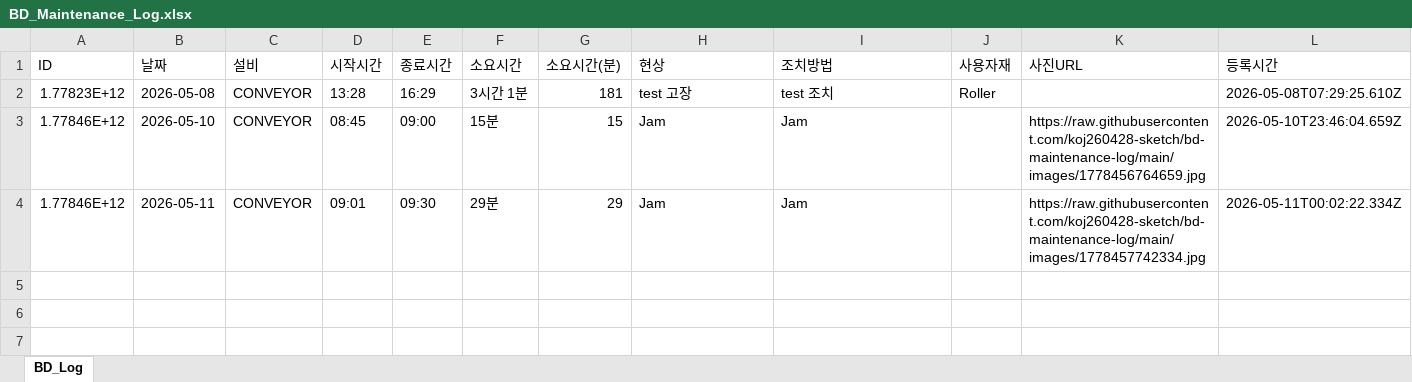
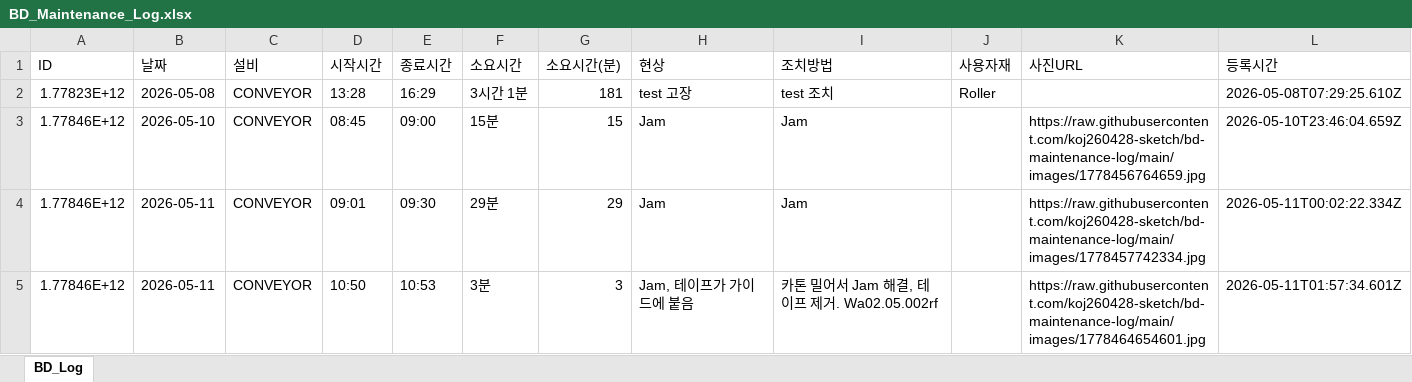
Before and after one commit to koj260428-sketch/bd-maintenance-log, an Excel workbook: data/BD_Maintenance_Log.xlsx, sheet BD_Log, drawn as a sheet; values as stored, in another font and other column widths than the file's, no borders; the diff names each change by its address in the sheet, - before the commit and + after, or states it on an @@ line.

Commit message:
[BD Log] 4 records — 2026-05-11T01:57

```diff
--- a/data/BD_Maintenance_Log.xlsx (sheet BD_Log)
+++ b/data/BD_Maintenance_Log.xlsx (sheet BD_Log)
+row 5: 1.77846E+12 | 2026-05-11 | CONVEYOR | 10:50 | 10:53 | 3분 | 3 | Jam, 테이프가 가이드에 붙음 | 카톤 밀어서 Jam 해결, 테이프 제거. Wa02.05.002rf |  | https://raw.githubusercontent.com/koj260428-sketch/bd-maintenance-log/main/images/1778464654601.jpg | 2026-05-11T01:57:34.601Z
```
